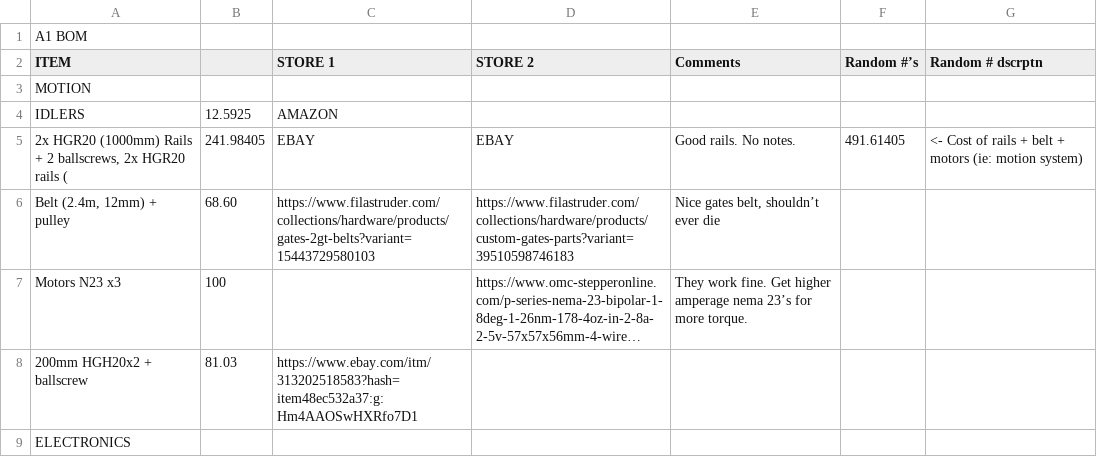
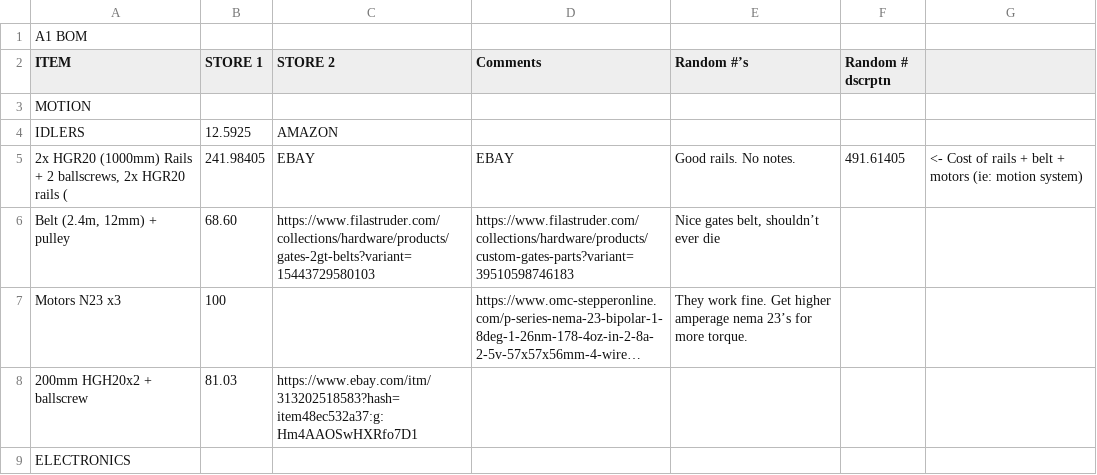
Before and after one commit to GradyConwell/CNC-A1, a CSV file: SOURCING/CNC BOM.csv, drawn as a sheet; only a part is shown; long unchanged cells end in ….

Commit message:
Update CNC BOM.csv

```diff
--- a/SOURCING/CNC BOM.csv
+++ b/SOURCING/CNC BOM.csv
@@ -1,3 +1,3 @@
 A1 BOM
-ITEM,,STORE 1,STORE 2,Comments,Random #’s ,Random # dscrptn
+ITEM,STORE 1,STORE 2,Comments,Random #’s ,Random # dscrptn
 MOTION,,,,,,
```
